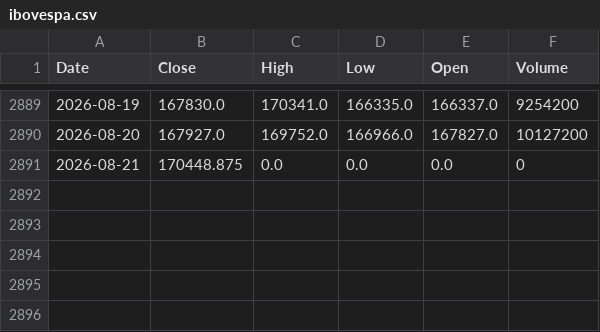
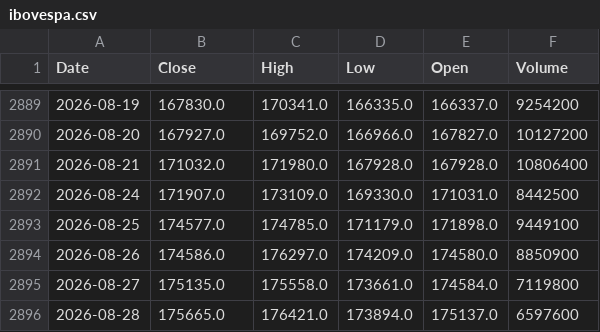
Before and after one commit to JoaoViccctor/pipeline-financas-bacen, a CSV file: data/raw/ibovespa.csv, drawn as a sheet; only a part is shown, gaps mark what is left out.

```diff
--- a/data/raw/ibovespa.csv
+++ b/data/raw/ibovespa.csv
@@ -2890,2 +2890,7 @@ Date,Close,High,Low,Open,Volume
 2026-08-20,167927.0,169752.0,166966.0,167827.0,10127200
-2026-08-21,170448.875,0.0,0.0,0.0,0
+2026-08-21,171032.0,171980.0,167928.0,167928.0,10806400
+2026-08-24,171907.0,173109.0,169330.0,171031.0,8442500
+2026-08-25,174577.0,174785.0,171179.0,171898.0,9449100
+2026-08-26,174586.0,176297.0,174209.0,174580.0,8850900
+2026-08-27,175135.0,175558.0,173661.0,174584.0,7119800
+2026-08-28,175665.0,176421.0,173894.0,175137.0,6597600
```
Also changed, not shown: data/raw/cdi.csv, data/raw/selic.csv, 1 other file.
